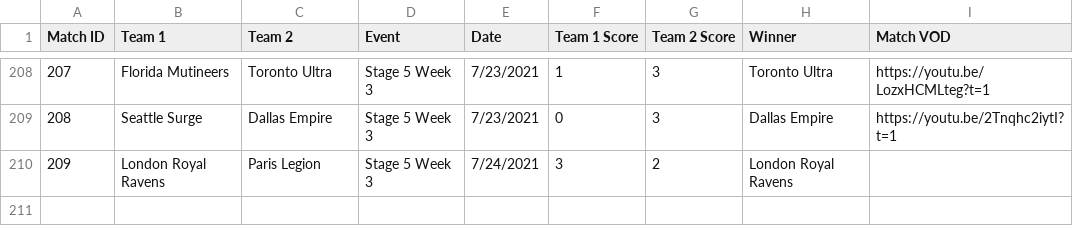
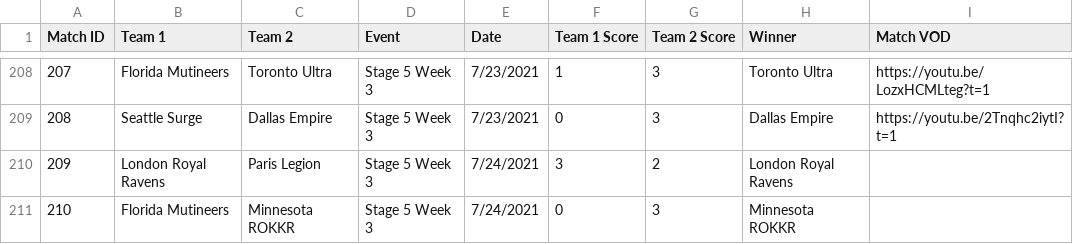
Before and after one commit to cford23/cod-stats-tool, a CSV file: data/matches.csv, drawn as a sheet; only a part is shown, gaps mark what is left out; the diff names each change by its address in the sheet, - before the commit and + after, or states it on an @@ line.

```diff
--- a/data/matches.csv
+++ b/data/matches.csv
+row 211: 210 | Florida Mutineers | Minnesota ROKKR | Stage 5 Week 3 | 7/24/2021 | 0 | 3 | Minnesota ROKKR
```
Also changed, not shown: data/maps.csv, data/players.csv.
